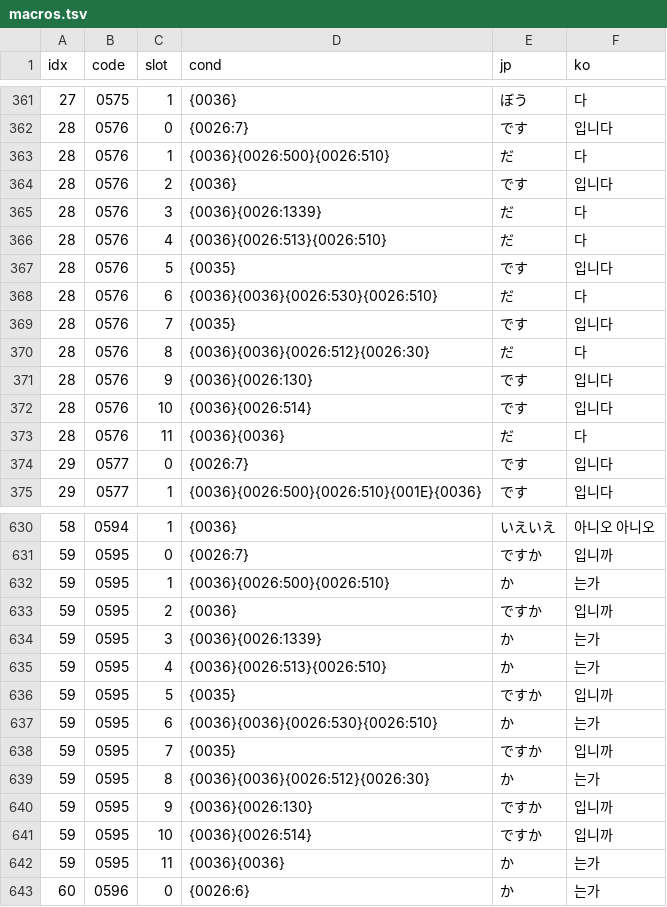
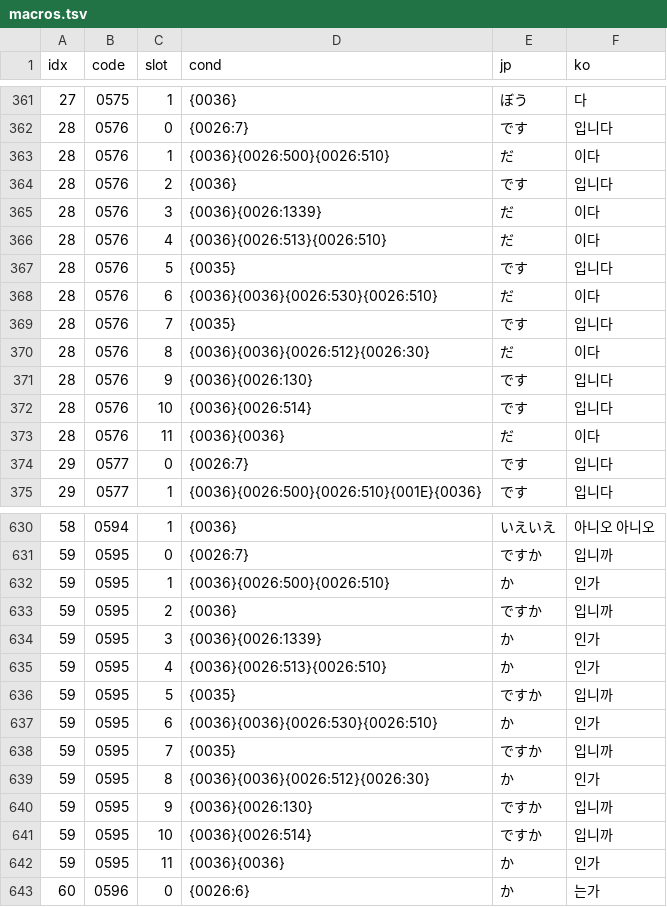
Before and after one commit to snake759494/sangokushi-viii-pk-korean-patch, a TSV file: work/trans/ko/macros.tsv, drawn as a sheet; only a part is shown, gaps mark what is left out; the diff covers the shown part only.

```diff
--- a/work/trans/ko/macros.tsv
+++ b/work/trans/ko/macros.tsv
@@ -362,13 +362,13 @@ idx	code	slot	cond	jp	ko
 28	0576	0	{0026:7}	です	입니다
-28	0576	1	{0036}{0026:500}{0026:510}	だ	다
+28	0576	1	{0036}{0026:500}{0026:510}	だ	이다
 28	0576	2	{0036}	です	입니다
-28	0576	3	{0036}{0026:1339}	だ	다
-28	0576	4	{0036}{0026:513}{0026:510}	だ	다
+28	0576	3	{0036}{0026:1339}	だ	이다
+28	0576	4	{0036}{0026:513}{0026:510}	だ	이다
 28	0576	5	{0035}	です	입니다
-28	0576	6	{0036}{0036}{0026:530}{0026:510}	だ	다
+28	0576	6	{0036}{0036}{0026:530}{0026:510}	だ	이다
 28	0576	7	{0035}	です	입니다
-28	0576	8	{0036}{0036}{0026:512}{0026:30}	だ	다
+28	0576	8	{0036}{0036}{0026:512}{0026:30}	だ	이다
 28	0576	9	{0036}{0026:130}	です	입니다
 28	0576	10	{0036}{0026:514}	です	입니다
-28	0576	11	{0036}{0036}	だ	다
+28	0576	11	{0036}{0036}	だ	이다
 29	0577	0	{0026:7}	です	입니다
@@ -631,13 +631,13 @@ idx	code	slot	cond	jp	ko
 59	0595	0	{0026:7}	ですか	입니까
-59	0595	1	{0036}{0026:500}{0026:510}	か	는가
+59	0595	1	{0036}{0026:500}{0026:510}	か	인가
 59	0595	2	{0036}	ですか	입니까
-59	0595	3	{0036}{0026:1339}	か	는가
-59	0595	4	{0036}{0026:513}{0026:510}	か	는가
+59	0595	3	{0036}{0026:1339}	か	인가
+59	0595	4	{0036}{0026:513}{0026:510}	か	인가
 59	0595	5	{0035}	ですか	입니까
-59	0595	6	{0036}{0036}{0026:530}{0026:510}	か	는가
+59	0595	6	{0036}{0036}{0026:530}{0026:510}	か	인가
 59	0595	7	{0035}	ですか	입니까
-59	0595	8	{0036}{0036}{0026:512}{0026:30}	か	는가
+59	0595	8	{0036}{0036}{0026:512}{0026:30}	か	인가
 59	0595	9	{0036}{0026:130}	ですか	입니까
 59	0595	10	{0036}{0026:514}	ですか	입니까
-59	0595	11	{0036}{0036}	か	는가
+59	0595	11	{0036}{0036}	か	인가
 60	0596	0	{0026:6}	か	는가
```
Also changed, not shown: 6 edited cells elsewhere in this file, translation/elf_strings.tsv, work/trans/elf_strings.tsv, 9 other files.
